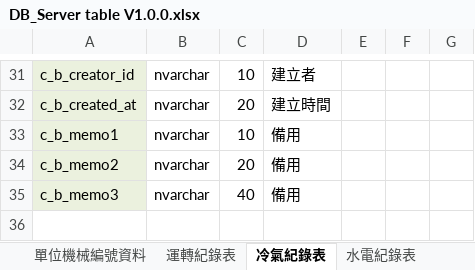
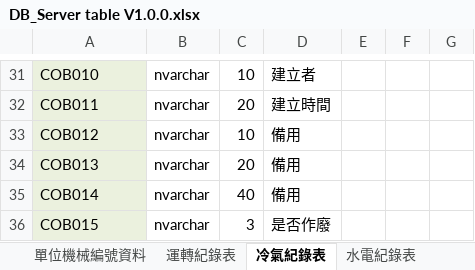
Before and after one commit to kvnyag/P22142, an Excel workbook: P22142_PC(國巨)/規格/DB_Server table V1.0.0.xlsx, sheet 冷氣紀錄表, drawn as a sheet; only a part is shown, gaps mark what is left out; values as stored, in another font and other column widths than the file's, no borders; the diff covers the shown part only; the diff names each change by its address in the sheet, - before the commit and + after, or states it on an @@ line.

```diff
--- a/P22142_PC(國巨)/規格/DB_Server table V1.0.0.xlsx (sheet 冷氣紀錄表)
+++ b/P22142_PC(國巨)/規格/DB_Server table V1.0.0.xlsx (sheet 冷氣紀錄表)
-A31: c_b_creator_id
+A31: COB010
-A32: c_b_created_at
+A32: COB011
-A33: c_b_memo1
+A33: COB012
-A34: c_b_memo2
+A34: COB013
-A35: c_b_memo3
+A35: COB014
+row 36: COB015 | nvarchar | 3 | 是否作廢
```
Also changed, not shown: 1 added row, 1 removed row, 23 edited cells and cell formats elsewhere in this sheet, sheet 檢查項目基本資料, sheet 運轉紀錄表, sheet 所有歷程記錄, sheet 水電紀錄表, sheet 單位機械編號資料, 32 other files.
